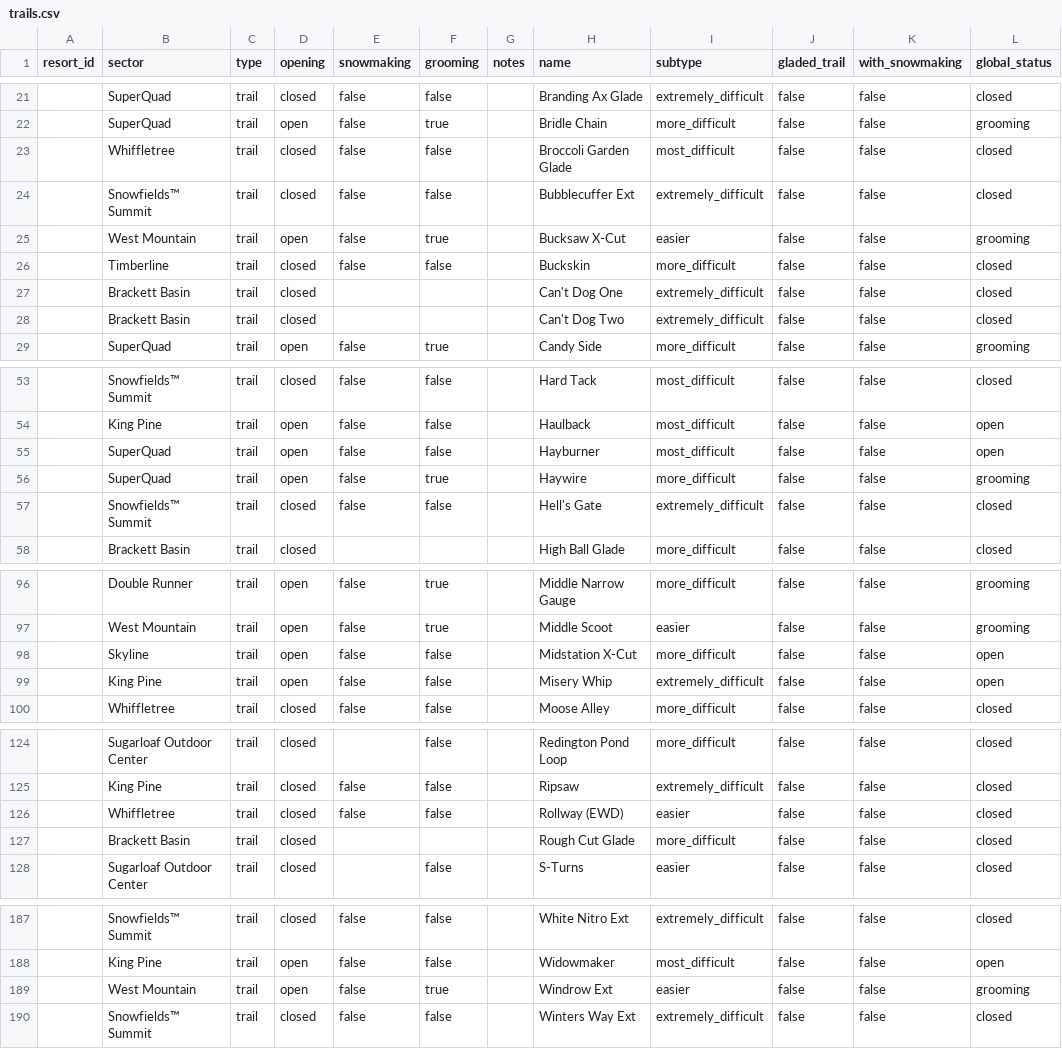
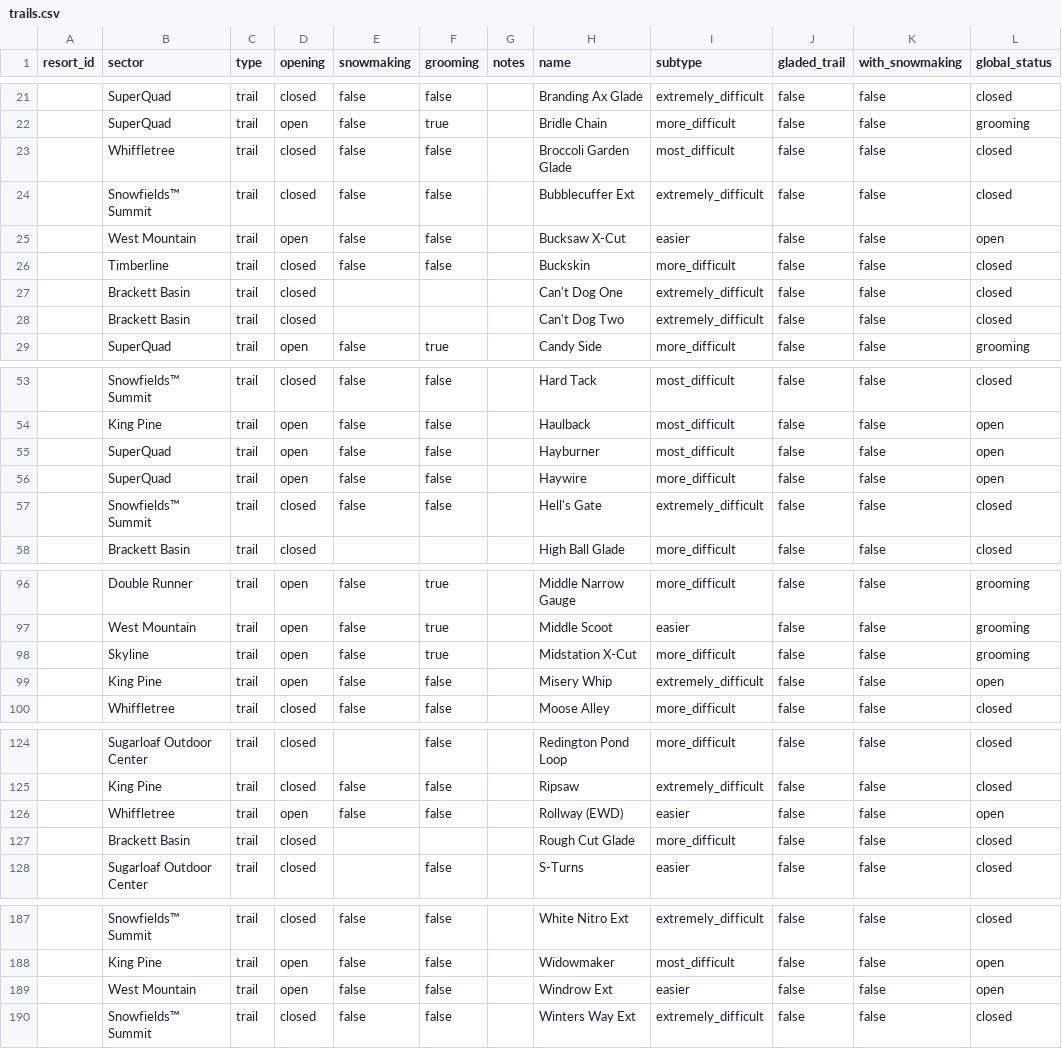
Before and after one commit to abkfenris/sugarloaf, a CSV file: trails.csv, drawn as a sheet; only a part is shown, gaps mark what is left out; the diff covers the shown part only.

```diff
--- a/trails.csv
+++ b/trails.csv
@@ -24,3 +24,3 @@ resort_id,sector,type,opening,snowmaking,grooming,notes,name,subtype,gladed_trai
 ,Snowfields™ Summit,trail,closed,false,false,,Bubblecuffer Ext,extremely_difficult,false,false,closed
-,West Mountain,trail,open,false,true,,Bucksaw X-Cut,easier,false,false,grooming
+,West Mountain,trail,open,false,false,,Bucksaw X-Cut,easier,false,false,open
 ,Timberline,trail,closed,false,false,,Buckskin,more_difficult,false,false,closed
@@ -55,3 +55,3 @@ resort_id,sector,type,opening,snowmaking,grooming,notes,name,subtype,gladed_trai
 ,SuperQuad,trail,open,false,false,,Hayburner,most_difficult,false,false,open
-,SuperQuad,trail,open,false,true,,Haywire,more_difficult,false,false,grooming
+,SuperQuad,trail,open,false,false,,Haywire,more_difficult,false,false,open
 ,Snowfields™ Summit,trail,closed,false,false,,Hell's Gate,extremely_difficult,false,false,closed
@@ -97,3 +97,3 @@ resort_id,sector,type,opening,snowmaking,grooming,notes,name,subtype,gladed_trai
 ,West Mountain,trail,open,false,true,,Middle Scoot,easier,false,false,grooming
-,Skyline,trail,open,false,false,,Midstation X-Cut,more_difficult,false,false,open
+,Skyline,trail,open,false,true,,Midstation X-Cut,more_difficult,false,false,grooming
 ,King Pine,trail,open,false,false,,Misery Whip,extremely_difficult,false,false,open
@@ -125,3 +125,3 @@ resort_id,sector,type,opening,snowmaking,grooming,notes,name,subtype,gladed_trai
 ,King Pine,trail,closed,false,false,,Ripsaw,extremely_difficult,false,false,closed
-,Whiffletree,trail,closed,false,false,,Rollway (EWD),easier,false,false,closed
+,Whiffletree,trail,open,false,false,,Rollway (EWD),easier,false,false,open
 ,Brackett Basin,trail,closed,,,,Rough Cut Glade,more_difficult,false,false,closed
@@ -188,3 +188,3 @@ resort_id,sector,type,opening,snowmaking,grooming,notes,name,subtype,gladed_trai
 ,King Pine,trail,open,false,false,,Widowmaker,most_difficult,false,false,open
-,West Mountain,trail,open,false,true,,Windrow Ext,easier,false,false,grooming
+,West Mountain,trail,open,false,false,,Windrow Ext,easier,false,false,open
 ,Snowfields™ Summit,trail,closed,false,false,,Winters Way Ext,extremely_difficult,false,false,closed
```
Also changed, not shown: 16 edited cells elsewhere in this file, lifts.csv.
